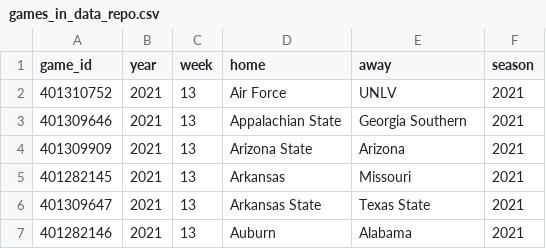
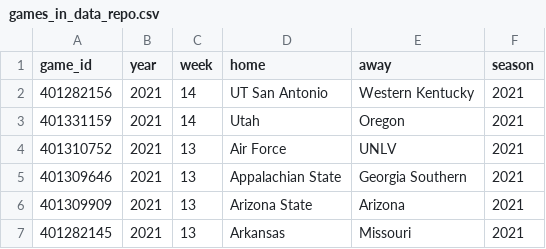
Before and after one commit to sportsdataverse/cfbfastR-data, a CSV file: data/games_in_data_repo.csv, drawn as a sheet; only a part is shown; the shorter side is filled out with more unchanged rows; the diff names each change by its address in the sheet, - before the commit and + after, or states it on an @@ line.

```diff
--- a/data/games_in_data_repo.csv
+++ b/data/games_in_data_repo.csv
+row 2: 401282156 | 2021 | 14 | UT San Antonio | Western Kentucky | 2021
+row 3: 401331159 | 2021 | 14 | Utah | Oregon | 2021
```
Also changed, not shown: 4 other files.
